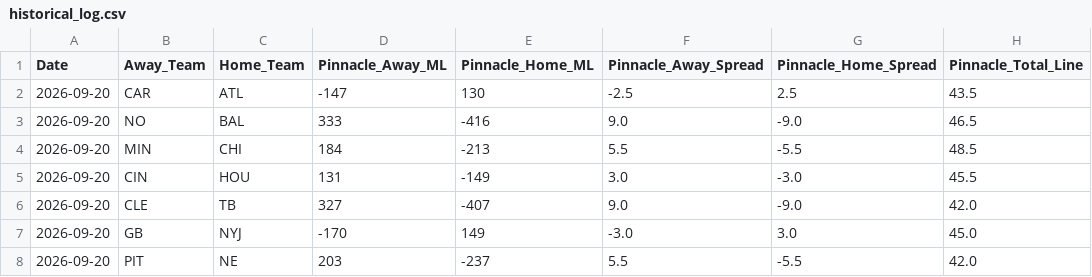
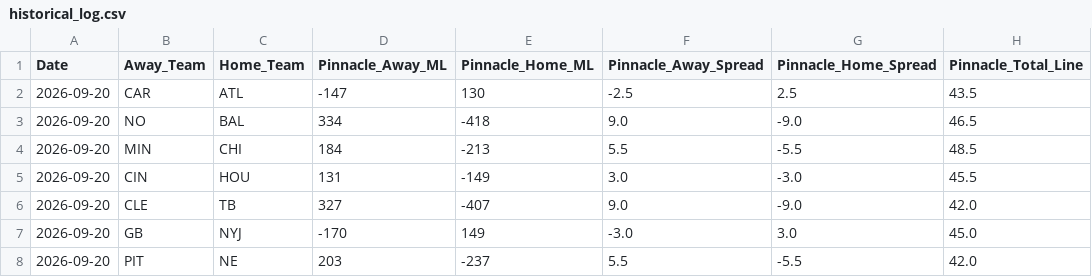
Before and after one commit to matthewmehl14-glitch/NFLMODEL, a CSV file: data/historical_log.csv, drawn as a sheet; only a part is shown; the diff names each change by its address in the sheet, - before the commit and + after, or states it on an @@ line.

```diff
--- a/data/historical_log.csv
+++ b/data/historical_log.csv
-D3 (Pinnacle_Away_ML): 333
+D3 (Pinnacle_Away_ML): 334
-E3 (Pinnacle_Home_ML): -416
+E3 (Pinnacle_Home_ML): -418
```
Also changed, not shown: history.csv, 2 other files.
